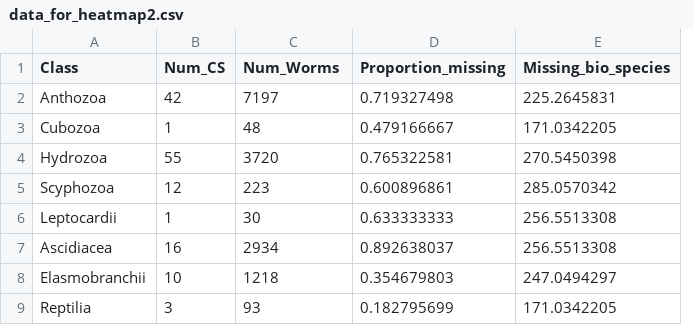
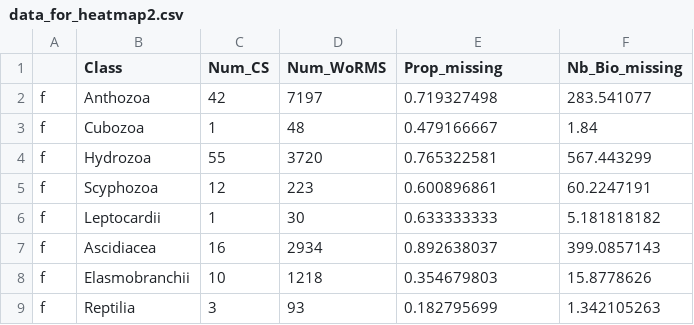
Before and after one commit to aecahill/Cryptic_species_figs, a CSV file: data_for_heatmap2.csv, drawn as a sheet; only a part is shown; removed rows and columns are numbered as before the commit, all else as after; the diff names each change by its address in the sheet, - before the commit and + after, or states it on an @@ line.

Commit message:
changes_June10
Edits to code June 10 fixing a bug in teh number of biological species

```diff
--- a/data_for_heatmap2.csv
+++ b/data_for_heatmap2.csv
+column A, rows 2-9: all f
-column E (Missing_bio_species), rows 2-9: 225.2645831 | 171.0342205 | 270.5450398 | 285.0570342 | 256.5513308 | 256.5513308 | 247.0494297 | 171.0342205
+column F (Nb_Bio_missing), rows 2-9: 283.541077 | 1.84 | 567.443299 | 60.2247191 | 5.181818182 | 399.0857143 | 15.8778626 | 1.342105263
-D1: Num_Worms
+D1: Num_WoRMS
-E1: Proportion_missing
+E1: Prop_missing
```
Also changed, not shown: heatmap_CS3_input.csv, 2 other files.
